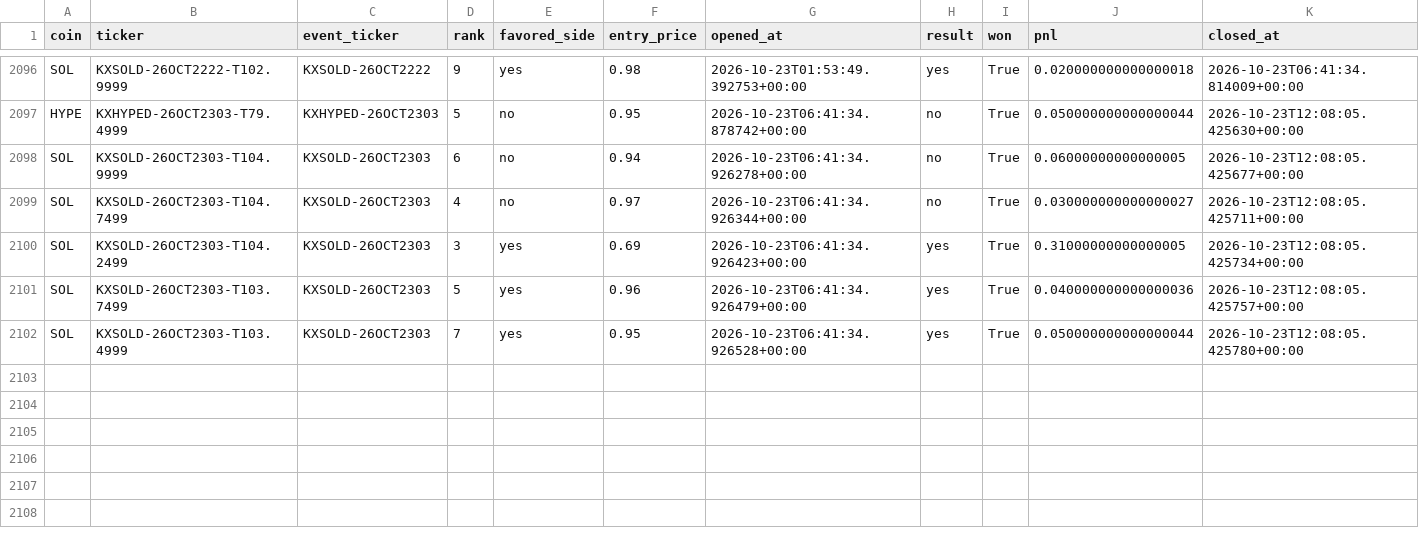
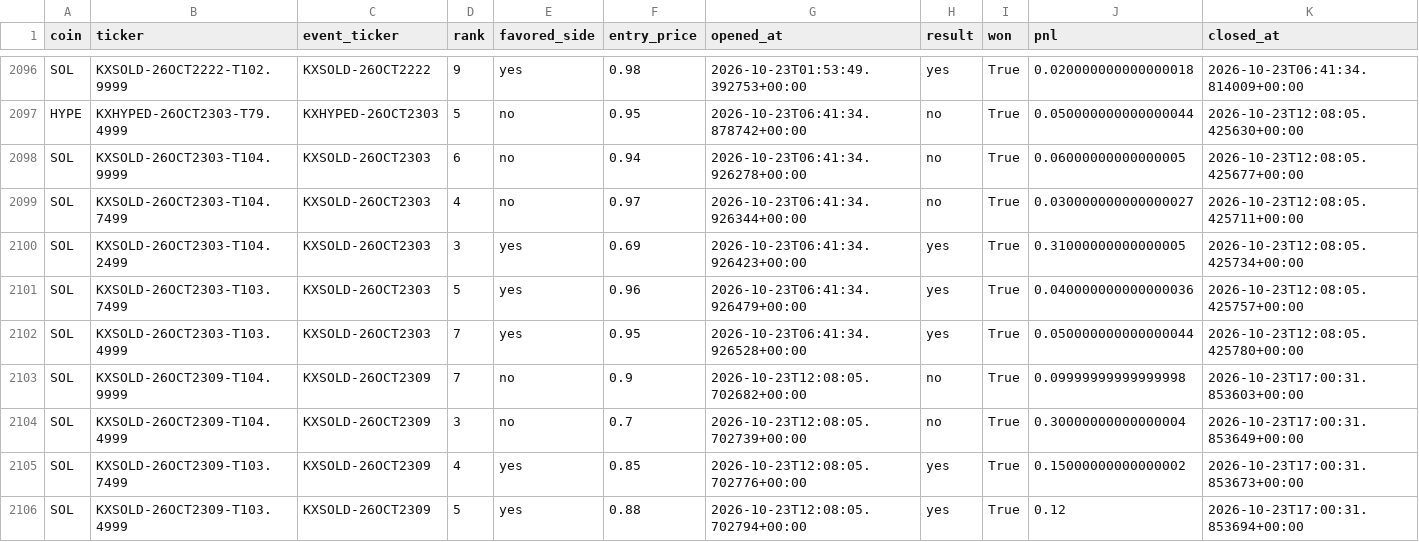
Before and after one commit to Prinxe-crypto/multicoin-midrank-bot, a CSV file: closed_positions.csv, drawn as a sheet; only a part is shown, gaps mark what is left out; the diff names each change by its address in the sheet, - before the commit and + after, or states it on an @@ line.

```diff
--- a/closed_positions.csv
+++ b/closed_positions.csv
+row 2103: SOL | KXSOLD-26OCT2309-T104.9999 | KXSOLD-26OCT2309 | 7 | no | 0.9 | 2026-10-23T12:08:05.702682+00:00 | no | True | 0.09999999999999998 | 2026-10-23T17:00:31.853603+00:00
+row 2104: SOL | KXSOLD-26OCT2309-T104.4999 | KXSOLD-26OCT2309 | 3 | no | 0.7 | 2026-10-23T12:08:05.702739+00:00 | no | True | 0.30000000000000004 | 2026-10-23T17:00:31.853649+00:00
+row 2105: SOL | KXSOLD-26OCT2309-T103.7499 | KXSOLD-26OCT2309 | 4 | yes | 0.85 | 2026-10-23T12:08:05.702776+00:00 | yes | True | 0.15000000000000002 | 2026-10-23T17:00:31.853673+00:00
+row 2106: SOL | KXSOLD-26OCT2309-T103.4999 | KXSOLD-26OCT2309 | 5 | yes | 0.88 | 2026-10-23T12:08:05.702794+00:00 | yes | True | 0.12 | 2026-10-23T17:00:31.853694+00:00
```
Also changed, not shown: open_positions.csv.
